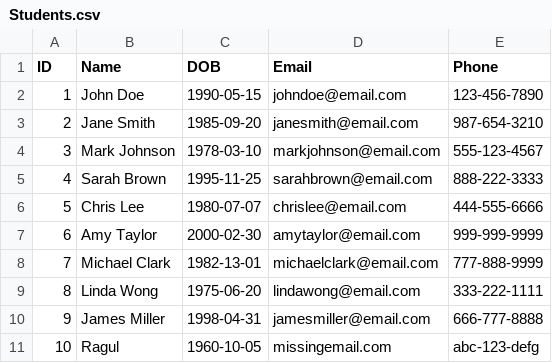
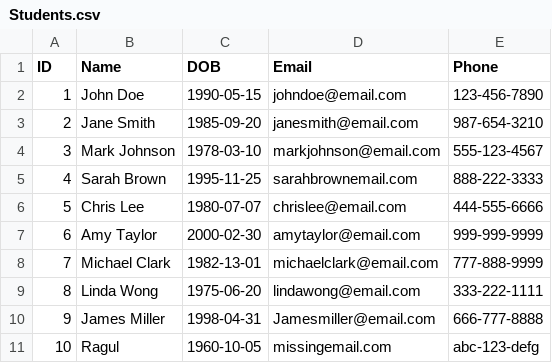
Before and after one commit to Rajavicky07/Final-websocket, a CSV file: Students.csv, drawn as a sheet.

Commit message:
Update Students.csv

```diff
--- a/Students.csv
+++ b/Students.csv
@@ -4,3 +4,3 @@ ID,Name,DOB,Email,Phone
 3,Mark Johnson,1978-03-10,markjohnson@email.com,555-123-4567
-4,Sarah Brown,1995-11-25,sarahbrown@email.com,888-222-3333
+4,Sarah Brown,1995-11-25,sarahbrownemail.com,888-222-3333
 5,Chris Lee,1980-07-07,chrislee@email.com,444-555-6666
@@ -9,3 +9,3 @@ ID,Name,DOB,Email,Phone
 8,Linda Wong,1975-06-20,lindawong@email.com,333-222-1111
-9,James Miller,1998-04-31,jamesmiller@email.com,666-777-8888
+9,James Miller,1998-04-31,Jamesmiller@email.com,666-777-8888
 10,Ragul,1960-10-05,missingemail.com,abc-123-defg
```
